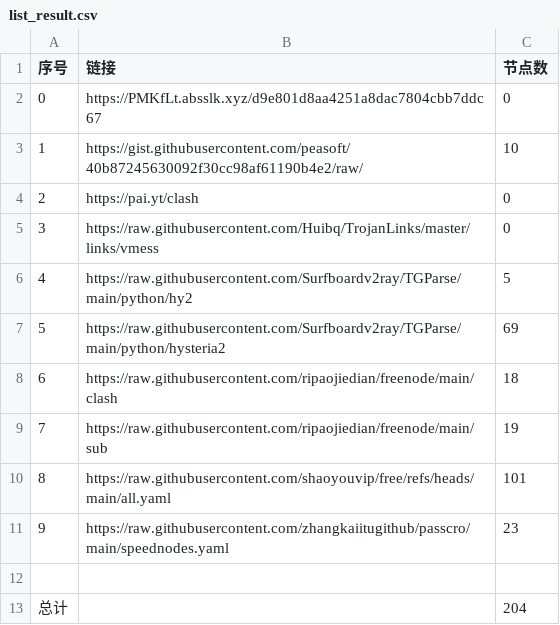
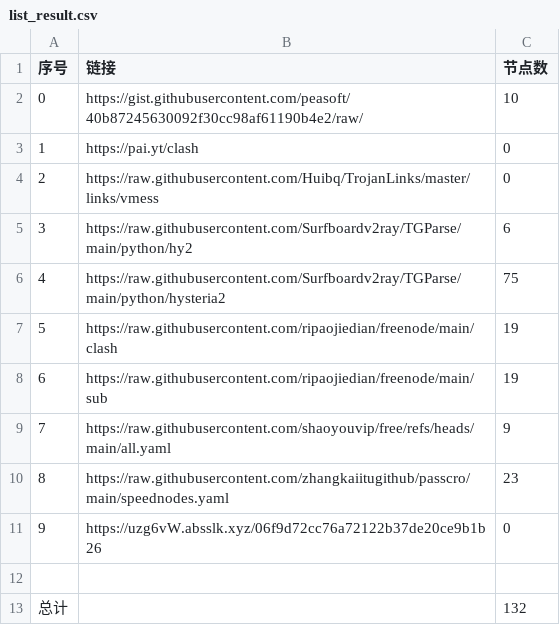
Before and after one commit to Baobei321/-NoMoreWalls, a CSV file: list_result.csv, drawn as a sheet; removed rows and columns are numbered as before the commit, all else as after; the diff names each change by its address in the sheet, - before the commit and + after, or states it on an @@ line.

```diff
--- a/list_result.csv
+++ b/list_result.csv
-row 2: 0 | https://PMKfLt.absslk.xyz/d9e801d8aa4251a8dac7804cbb7ddc67 | 0
@@ column A (序号) renumbered between rows 2 and 10 @@
-C5 (节点数): 5
+C5 (节点数): 6
-C6 (节点数): 69
+C6 (节点数): 75
-C7 (节点数): 18
+C7 (节点数): 19
-C9 (节点数): 101
+C9 (节点数): 9
+row 11: 9 | https://uzg6vW.absslk.xyz/06f9d72cc76a72122b37de20ce9b1b26 | 0
-C13 (节点数): 204
+C13 (节点数): 132
```
Also changed, not shown: 20 other files.
